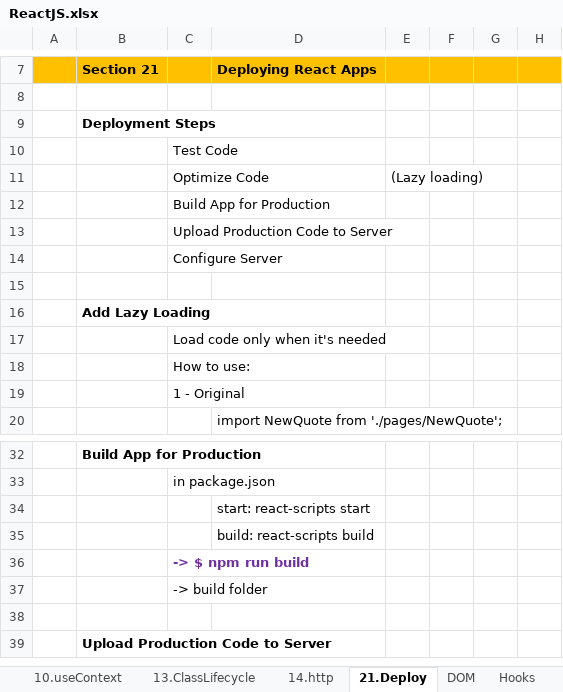
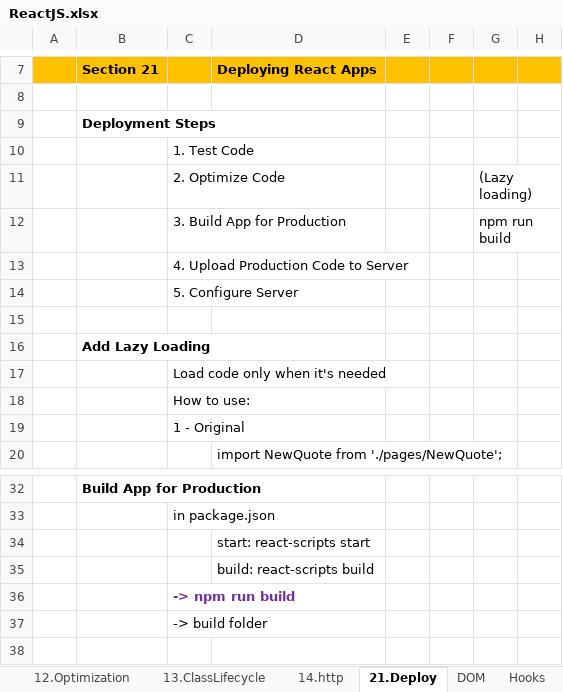
Before and after one commit to buinguyentung/react_crash_course, an Excel workbook: ReactJS.xlsx, sheet 21.Deploy, drawn as a sheet; only a part is shown, gaps mark what is left out; the shorter side is filled out with more unchanged rows; values as stored, in another font and other column widths than the file's, no borders; charts and pictures not drawn; removed rows and columns are numbered as before the commit, all else as after; the diff names each change by its address in the sheet, - before the commit and + after, or states it on an @@ line.

```diff
--- a/ReactJS.xlsx (sheet 21.Deploy)
+++ b/ReactJS.xlsx (sheet 21.Deploy)
+sheet tab: 12.Optimization
-C10: Test Code
+C10: 1. Test Code
-row 11:  |  | Optimize Code |  | (Lazy loading)
-row 12:  |  | Build App for Production
+row 11:  |  | 2. Optimize Code |  |  |  | (Lazy loading)
+row 12:  |  | 3. Build App for Production |  |  |  | npm run build
-C13: Upload Production Code to Server
+C13: 4. Upload Production Code to Server
-C14: Configure Server
+C14: 5. Configure Server
-C36: -> $ npm run build
+C36: -> npm run build
```
Also changed, not shown: sheet Intro, charts or pictures, 22 other files.
